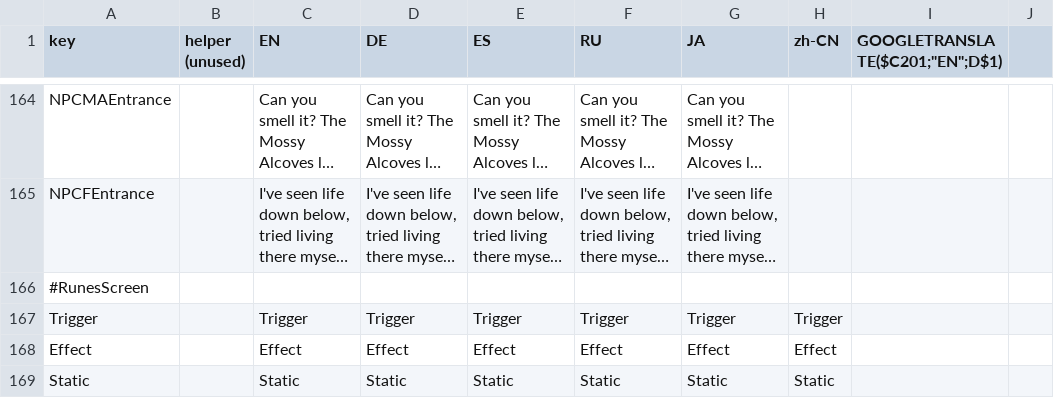
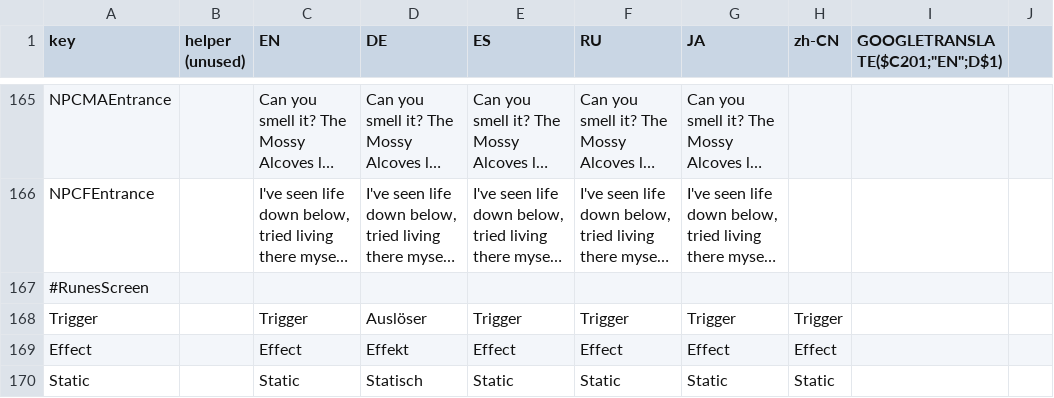
Before and after one commit to karstenwinter/GeckoKnightData, a TSV file: DownloadedData/translations.tsv, drawn as a sheet; only a part is shown, gaps mark what is left out; long unchanged cells end in …; addresses are those after the commit; the diff covers the shown part only; the diff names each change by its address in the sheet, - before the commit and + after, or states it on an @@ line.

```diff
--- a/DownloadedData/translations.tsv
+++ b/DownloadedData/translations.tsv
-D168 (DE): Trigger
+D168 (DE): Auslöser
-D169 (DE): Effect
+D169 (DE): Effekt
-D170 (DE): Static
+D170 (DE): Statisch
```
Also changed, not shown: 2 added rows and 9 edited cells elsewhere in this file, DownloadedData/characters.tsv, 9 other files.
